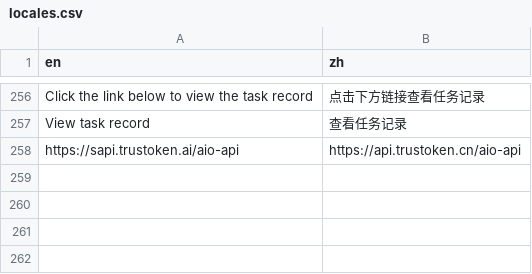
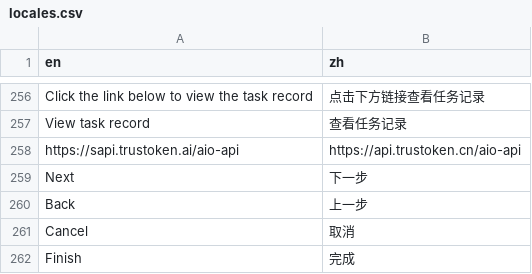
Before and after one commit to notsobad/aipyapp, a CSV file: aipyapp/res/locales.csv, drawn as a sheet; only a part is shown, gaps mark what is left out; the diff names each change by its address in the sheet, - before the commit and + after, or states it on an @@ line.

```diff
--- a/aipyapp/res/locales.csv
+++ b/aipyapp/res/locales.csv
+row 259: Next | 下一步
+row 260: Back | 上一步
+row 261: Cancel | 取消
+row 262: Finish | 完成
```
Also changed, not shown: 2 other files.
